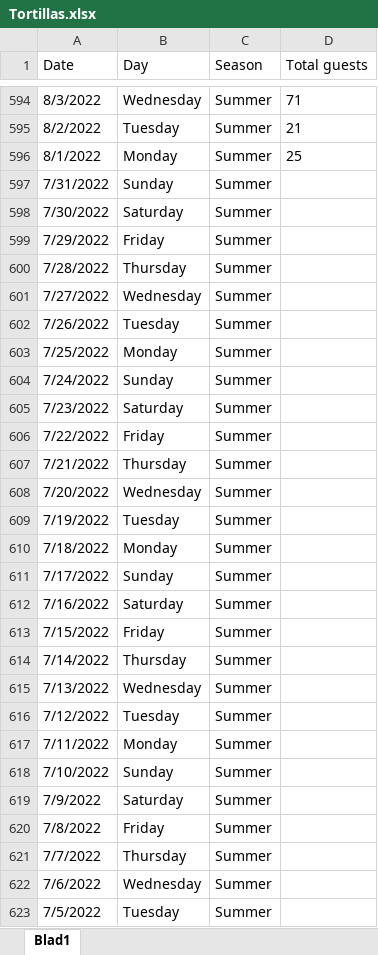
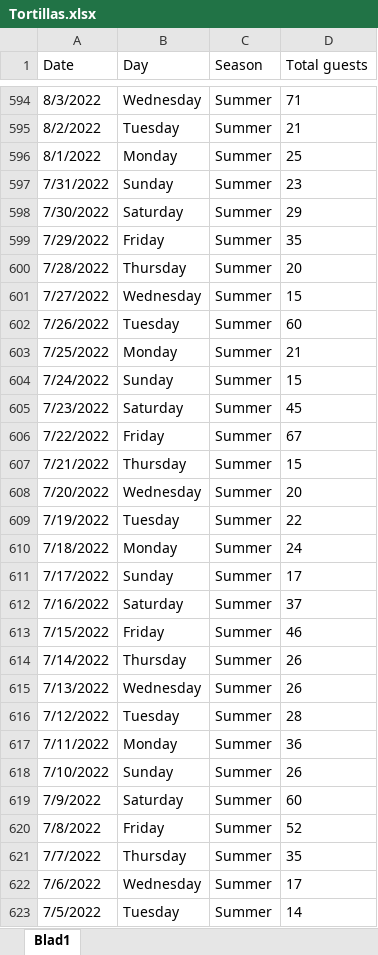
Before and after one commit to RowanBattles/TortillasPrediction, an Excel workbook: Tortillas.xlsx, sheet Blad1, drawn as a sheet; only a part is shown, gaps mark what is left out; values as stored, in another font and other column widths than the file's, no borders; the diff covers the shown part only; the diff names each change by its address in the sheet, - before the commit and + after, or states it on an @@ line.

```diff
--- a/Tortillas.xlsx (sheet Blad1)
+++ b/Tortillas.xlsx (sheet Blad1)
-D597 (Total guests): (empty)
+D597 (Total guests): 23
-D598 (Total guests): (empty)
+D598 (Total guests): 29
-D599 (Total guests): (empty)
+D599 (Total guests): 35
-D600 (Total guests): (empty)
+D600 (Total guests): 20
-D601 (Total guests): (empty)
+D601 (Total guests): 15
-D602 (Total guests): (empty)
+D602 (Total guests): 60
-D603 (Total guests): (empty)
+D603 (Total guests): 21
-D604 (Total guests): (empty)
+D604 (Total guests): 15
-D605 (Total guests): (empty)
+D605 (Total guests): 45
-D606 (Total guests): (empty)
+D606 (Total guests): 67
-D607 (Total guests): (empty)
+D607 (Total guests): 15
-D608 (Total guests): (empty)
+D608 (Total guests): 20
-D609 (Total guests): (empty)
+D609 (Total guests): 22
-D610 (Total guests): (empty)
+D610 (Total guests): 24
-D611 (Total guests): (empty)
+D611 (Total guests): 17
-D612 (Total guests): (empty)
+D612 (Total guests): 37
-D613 (Total guests): (empty)
+D613 (Total guests): 46
-D614:D615 (Total guests): (empty)
+D614:D615 (Total guests): 26
-D616 (Total guests): (empty)
+D616 (Total guests): 28
-D617 (Total guests): (empty)
+D617 (Total guests): 36
-D618 (Total guests): (empty)
+D618 (Total guests): 26
-D619 (Total guests): (empty)
+D619 (Total guests): 60
-D620 (Total guests): (empty)
+D620 (Total guests): 52
-D621 (Total guests): (empty)
+D621 (Total guests): 35
-D622 (Total guests): (empty)
+D622 (Total guests): 17
-D623 (Total guests): (empty)
+D623 (Total guests): 14
```
Also changed, not shown: 96 edited cells elsewhere in this sheet, Holiday.xlsx, 4 other files.
